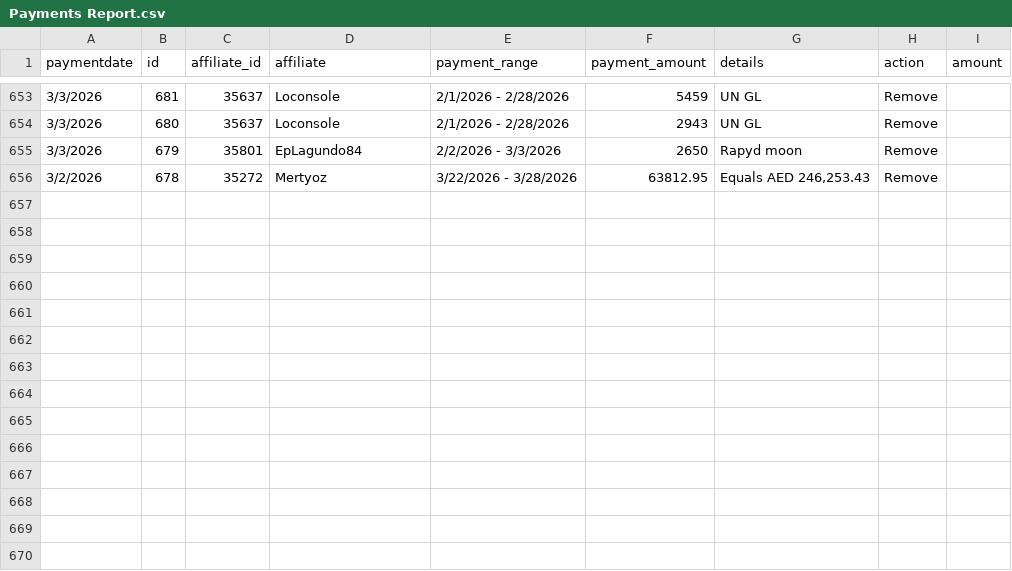
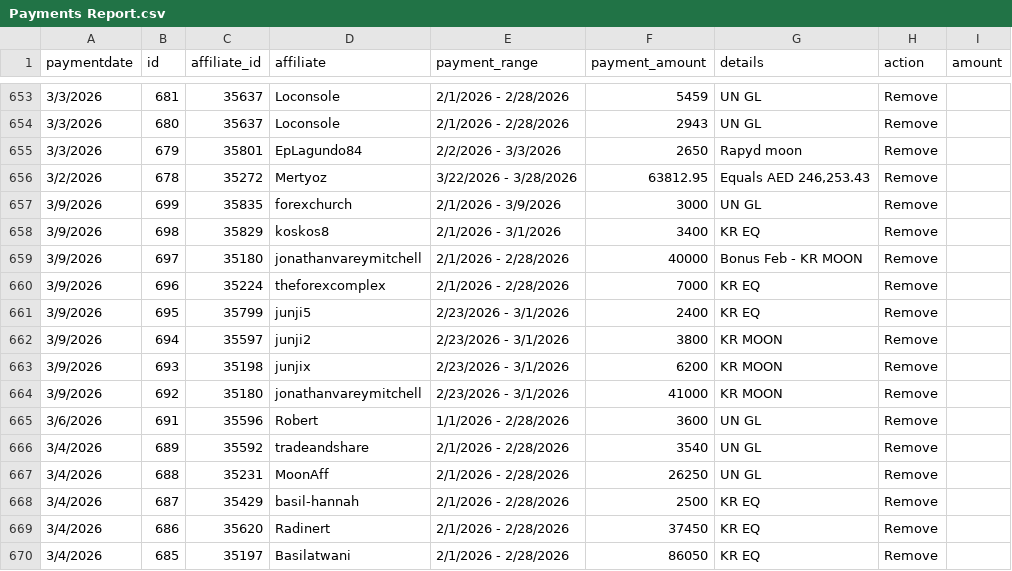
Before and after one commit to TiroLibre3dot0/bullwaves-console, a CSV file: public/Payments Report.csv, drawn as a sheet; only a part is shown, gaps mark what is left out; the diff names each change by its address in the sheet, - before the commit and + after, or states it on an @@ line.

Commit message:
Data: update reports and CREOLABS exports

```diff
--- a/public/Payments Report.csv
+++ b/public/Payments Report.csv
+row 657: 3/9/2026 | 699 | 35835 | forexchurch | 2/1/2026 - 3/9/2026 | 3000 | UN GL | Remove
+row 658: 3/9/2026 | 698 | 35829 | koskos8 | 2/1/2026 - 3/1/2026 | 3400 | KR EQ | Remove
+row 659: 3/9/2026 | 697 | 35180 | jonathanvareymitchell | 2/1/2026 - 2/28/2026 | 40000 | Bonus Feb - KR MOON | Remove
+row 660: 3/9/2026 | 696 | 35224 | theforexcomplex | 2/1/2026 - 2/28/2026 | 7000 | KR EQ | Remove
+row 661: 3/9/2026 | 695 | 35799 | junji5 | 2/23/2026 - 3/1/2026 | 2400 | KR EQ | Remove
+row 662: 3/9/2026 | 694 | 35597 | junji2 | 2/23/2026 - 3/1/2026 | 3800 | KR MOON | Remove
+row 663: 3/9/2026 | 693 | 35198 | junjix | 2/23/2026 - 3/1/2026 | 6200 | KR MOON | Remove
+row 664: 3/9/2026 | 692 | 35180 | jonathanvareymitchell | 2/23/2026 - 3/1/2026 | 41000 | KR MOON | Remove
+row 665: 3/6/2026 | 691 | 35596 | Robert | 1/1/2026 - 2/28/2026 | 3600 | UN GL | Remove
+row 666: 3/4/2026 | 689 | 35592 | tradeandshare | 2/1/2026 - 2/28/2026 | 3540 | UN GL | Remove
+row 667: 3/4/2026 | 688 | 35231 | MoonAff | 2/1/2026 - 2/28/2026 | 26250 | UN GL | Remove
+row 668: 3/4/2026 | 687 | 35429 | basil-hannah | 2/1/2026 - 2/28/2026 | 2500 | KR EQ | Remove
+row 669: 3/4/2026 | 686 | 35620 | Radinert | 2/1/2026 - 2/28/2026 | 37450 | KR EQ | Remove
+row 670: 3/4/2026 | 685 | 35197 | Basilatwani | 2/1/2026 - 2/28/2026 | 86050 | KR EQ | Remove
```
Also changed, not shown: 12 other files.
